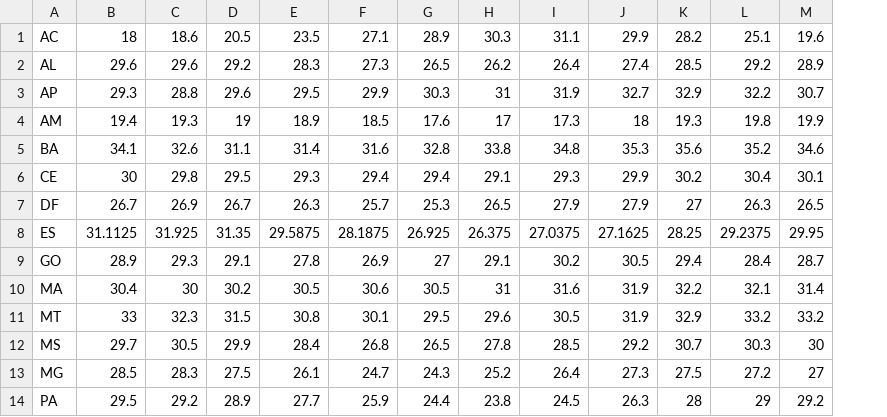
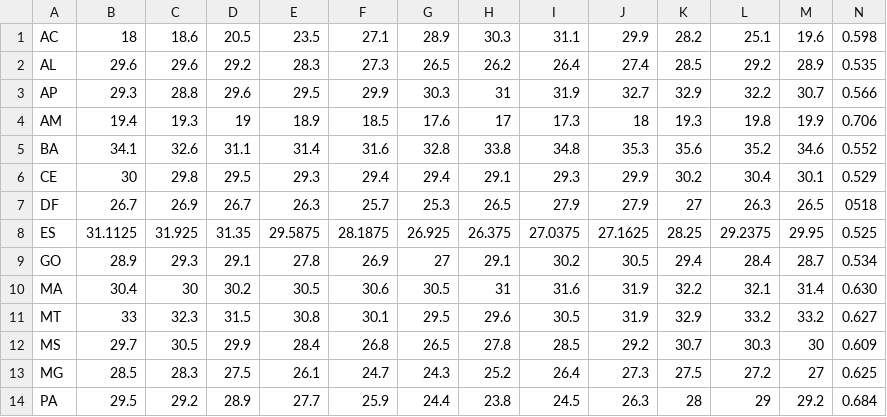
Before and after one commit to SolaresUfes/Solares-On, a CSV file: app/src/main/res/raw/banco_estados.csv, drawn as a sheet; only a part is shown; the diff names each change by its address in the sheet, - before the commit and + after, or states it on an @@ line.

```diff
--- a/app/src/main/res/raw/banco_estados.csv
+++ b/app/src/main/res/raw/banco_estados.csv
+column N, rows 1-14: 0.598 | 0.535 | 0.566 | 0.706 | 0.552 | 0.529 | 0518 | 0.525 | 0.534 | 0.630 | 0.627 | 0.609 | 0.625 | 0.684
```
Also changed, not shown: 5 other files.
